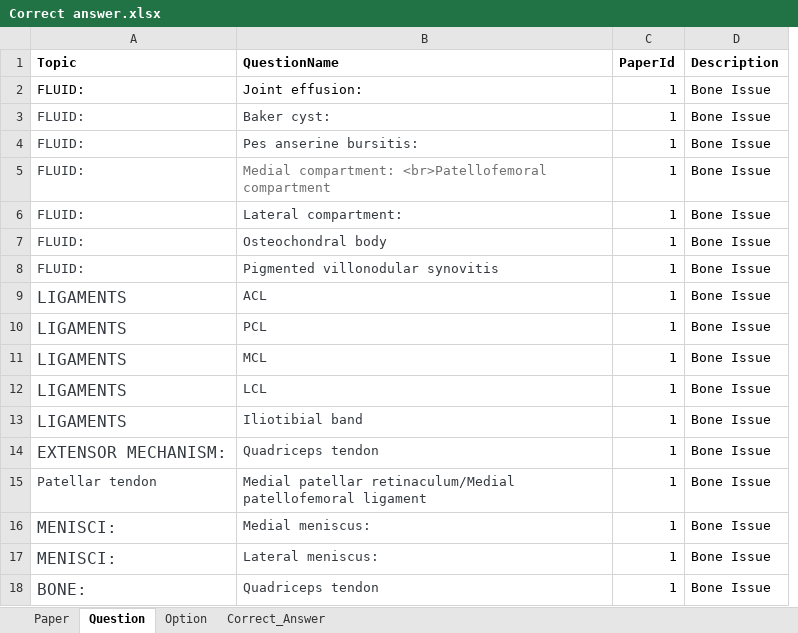
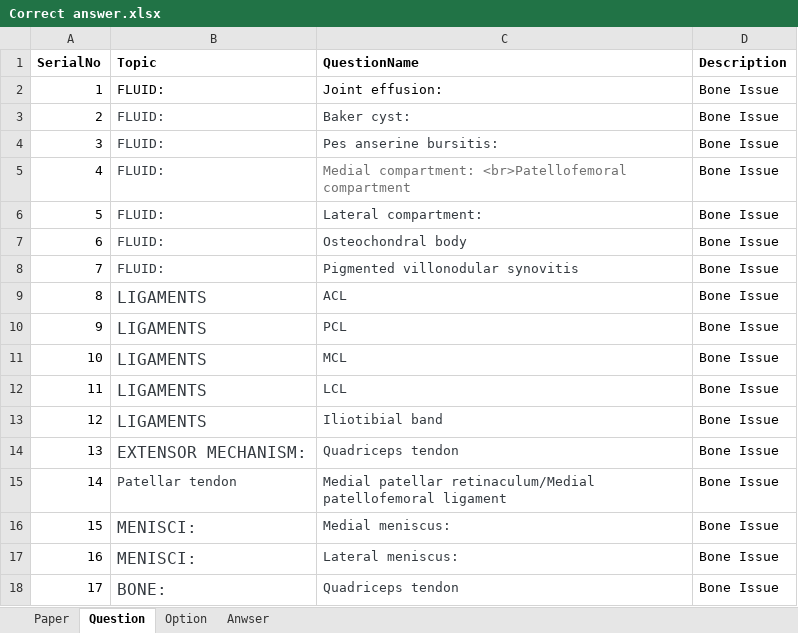
Before and after one commit to alisheikh123/loyalla, an Excel workbook: Backend/LoyallaApi/LoyallaApi/Upload/Correct answer.xlsx, sheet Question, drawn as a sheet; values as stored, in another font and other column widths than the file's, no borders; charts and pictures not drawn; removed rows and columns are numbered as before the commit, all else as after; the diff names each change by its address in the sheet, - before the commit and + after, or states it on an @@ line.

```diff
--- a/Backend/LoyallaApi/LoyallaApi/Upload/Correct answer.xlsx (sheet Question)
+++ b/Backend/LoyallaApi/LoyallaApi/Upload/Correct answer.xlsx (sheet Question)
-sheet tab: Correct_Answer
+sheet tab: Anwser
+column A (SerialNo), rows 2-18: 1 | 2 | 3 | 4 | 5 | 6 | 7 | 8 | 9 | 10 | 11 | 12 | 13 | 14 | 15 | 16 | 17
-column C (PaperId), rows 2-18: all 1
```
Also changed, not shown: sheet Option, charts or pictures, 21 other files.
